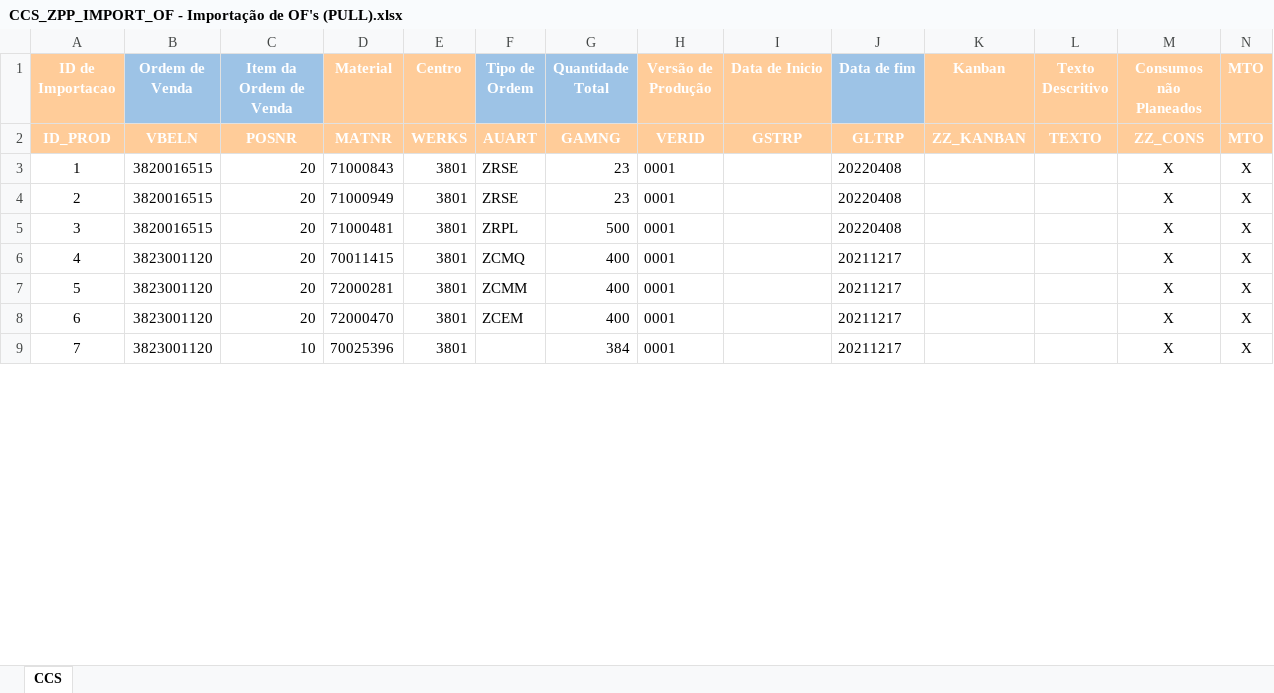
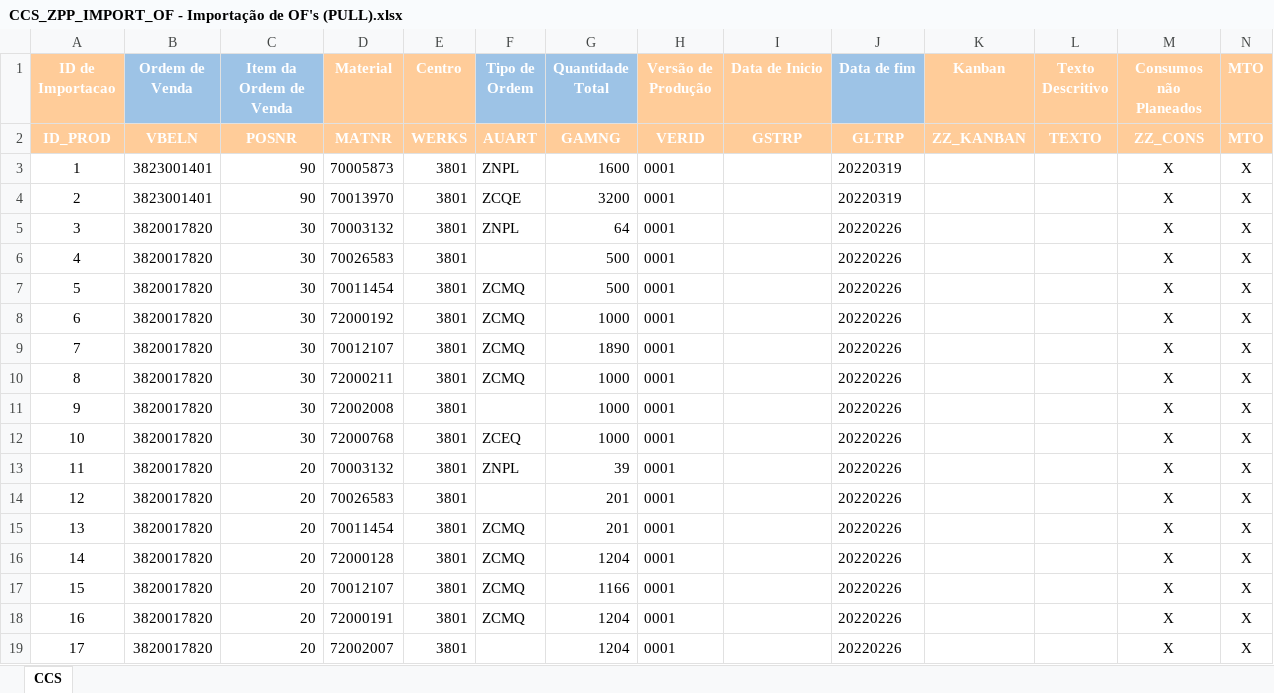
Before and after one commit to lilianaarramalho/PlaneamentoMP_, an Excel workbook: SAP/CCS_ZPP_IMPORT_OF - Importação de OF's (PULL).xlsx, sheet CCS, drawn as a sheet; only a part is shown; values as stored, in another font and other column widths than the file's, no borders; removed rows and columns are numbered as before the commit, all else as after; the diff covers the shown part only; the diff names each change by its address in the sheet, - before the commit and + after, or states it on an @@ line.

```diff
--- a/SAP/CCS_ZPP_IMPORT_OF - Importação de OF's (PULL).xlsx (sheet CCS)
+++ b/SAP/CCS_ZPP_IMPORT_OF - Importação de OF's (PULL).xlsx (sheet CCS)
-row 3: 1 | 3820016515 | 20 | 71000843 | 3801 | ZRSE | 23 | 0001 |  | 20220408 |  |  | X | X
-row 4: 2 | 3820016515 | 20 | 71000949 | 3801 | ZRSE | 23 | 0001 |  | 20220408 |  |  | X | X
+row 3: 1 | 3823001401 | 90 | 70005873 | 3801 | ZNPL | 1600 | 0001 |  | 20220319 |  |  | X | X
+row 4: 2 | 3823001401 | 90 | 70013970 | 3801 | ZCQE | 3200 | 0001 |  | 20220319 |  |  | X | X
+row 5: 3 | 3820017820 | 30 | 70003132 | 3801 | ZNPL | 64 | 0001 |  | 20220226 |  |  | X | X
+row 6: 4 | 3820017820 | 30 | 70026583 | 3801 |  | 500 | 0001 |  | 20220226 |  |  | X | X
+row 7: 5 | 3820017820 | 30 | 70011454 | 3801 | ZCMQ | 500 | 0001 |  | 20220226 |  |  | X | X
+row 8: 6 | 3820017820 | 30 | 72000192 | 3801 | ZCMQ | 1000 | 0001 |  | 20220226 |  |  | X | X
+row 9: 7 | 3820017820 | 30 | 70012107 | 3801 | ZCMQ | 1890 | 0001 |  | 20220226 |  |  | X | X
+row 10: 8 | 3820017820 | 30 | 72000211 | 3801 | ZCMQ | 1000 | 0001 |  | 20220226 |  |  | X | X
+row 11: 9 | 3820017820 | 30 | 72002008 | 3801 |  | 1000 | 0001 |  | 20220226 |  |  | X | X
+row 12: 10 | 3820017820 | 30 | 72000768 | 3801 | ZCEQ | 1000 | 0001 |  | 20220226 |  |  | X | X
@@ column A (ID de Importacao) renumbered between rows 13 and 27 @@
-B13 (Ordem de Venda): 3820016515
+B13 (Ordem de Venda): 3820017820
-D13 (Material): 71000481
+D13 (Material): 70003132
-F13 (Tipo de Ordem): ZRPL
+F13 (Tipo de Ordem): ZNPL
-G13 (Quantidade Total): 500
+G13 (Quantidade Total): 39
-J13 (Data de fim): 20220408
+J13 (Data de fim): 20220226
+row 14: 12 | 3820017820 | 20 | 70026583 | 3801 |  | 201 | 0001 |  | 20220226 |  |  | X | X
-B15:B17 (Ordem de Venda): 3823001120
+B15:B17 (Ordem de Venda): 3820017820
-D15 (Material): 70011415
+D15 (Material): 70011454
-G15 (Quantidade Total): 400
+G15 (Quantidade Total): 201
-J15:J17 (Data de fim): 20211217
+J15:J17 (Data de fim): 20220226
-D16 (Material): 72000281
+D16 (Material): 72000128
-F16 (Tipo de Ordem): ZCMM
+F16 (Tipo de Ordem): ZCMQ
-G16 (Quantidade Total): 400
+G16 (Quantidade Total): 1204
-D17 (Material): 72000470
+D17 (Material): 70012107
-F17 (Tipo de Ordem): ZCEM
+F17 (Tipo de Ordem): ZCMQ
-G17 (Quantidade Total): 400
+G17 (Quantidade Total): 1166
-row 9: 7 | 3823001120 | 10 | 70025396 | 3801 |  | 384 | 0001 |  | 20211217 |  |  | X | X
+row 18: 16 | 3820017820 | 20 | 72000191 | 3801 | ZCMQ | 1204 | 0001 |  | 20220226 |  |  | X | X
+row 19: 17 | 3820017820 | 20 | 72002007 | 3801 |  | 1204 | 0001 |  | 20220226 |  |  | X | X
```
Also changed, not shown: 7 added rows, 12 removed rows and 8 edited cells elsewhere in this sheet, SAP/CNM_ZPP_IMPORT_OF - Importação de OF's (PULL).xlsx, SAP/CRM_ZPP_IMPORT_OF - Importação de OF's (PULL).xlsx, 26 other files.
